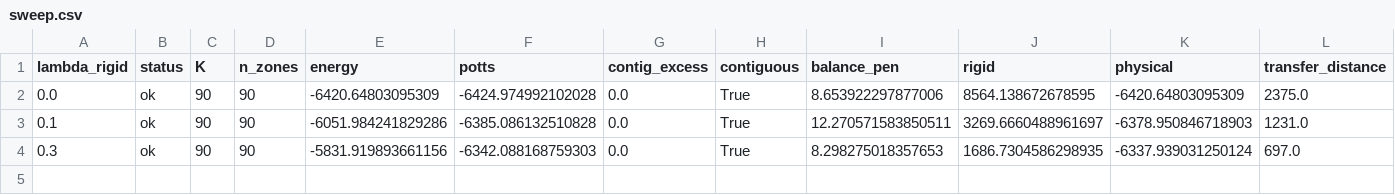
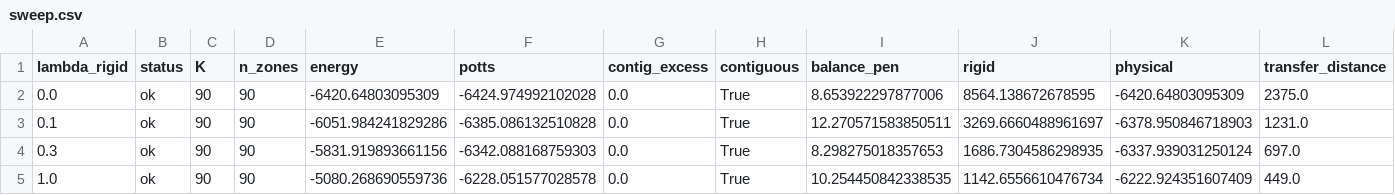
Before and after one commit to farrencc/rocof-the-boat, a CSV file: bidding_zones/results/dbz/sweep.csv, drawn as a sheet; only a part is shown; rows hold the shown columns only; the diff names each change by its address in the sheet, - before the commit and + after, or states it on an @@ line.

```diff
--- a/bidding_zones/results/dbz/sweep.csv
+++ b/bidding_zones/results/dbz/sweep.csv
+row 5: 1.0 | ok | 90 | 90 | -5080.268690559736 | -6228.051577028578 | 0.0 | True | 10.254450842338535 | 1142.6556610476734 | -6222.924351607409 | 449.0
```
Also changed, not shown: 9 other files.
